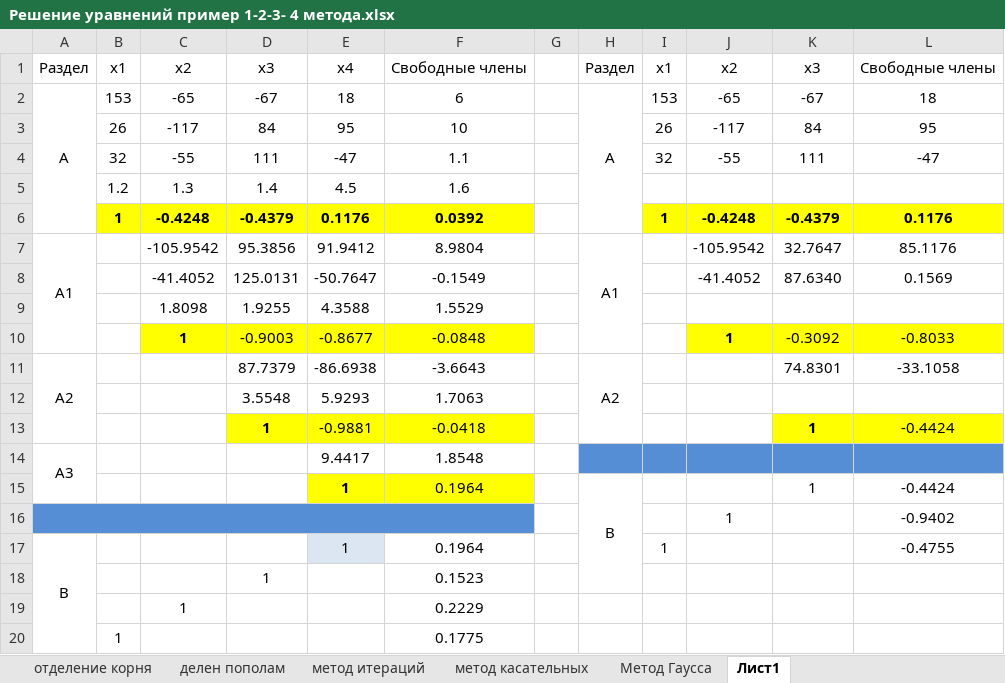
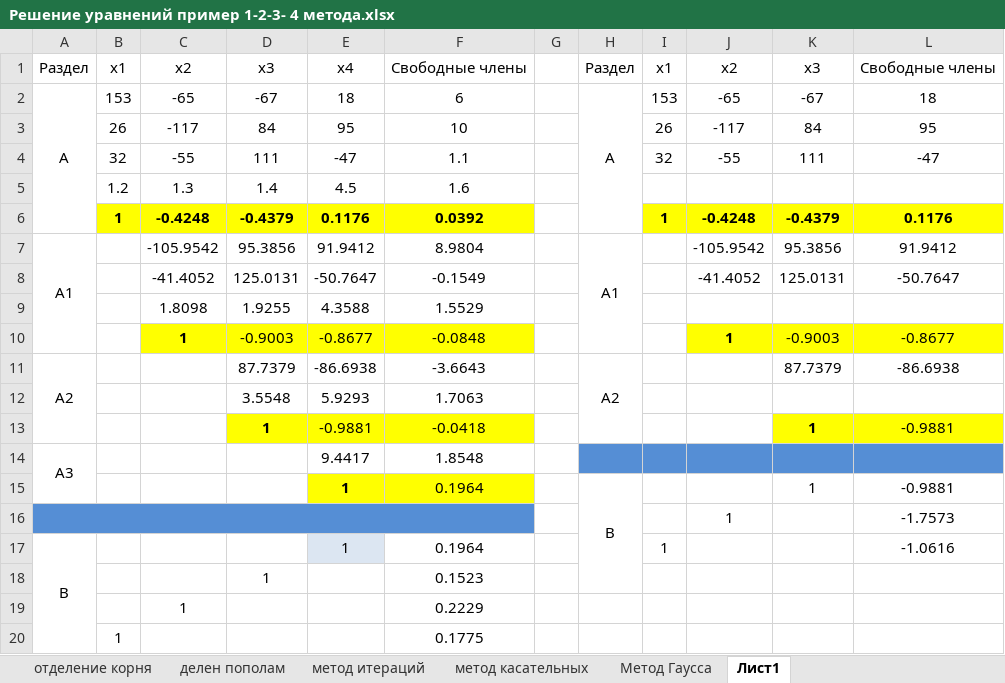
Before and after one commit to LokiMATI/ispp31_0109, an Excel workbook: Решение уравнений пример 1-2-3- 4 метода.xlsx, sheet Лист1, drawn as a sheet; values as stored, in another font and other column widths than the file's, no borders; the diff names each change by its address in the sheet, - before the commit and + after, or states it on an @@ line.

Commit message:
asdasd

```diff
--- a/Решение уравнений пример 1-2-3- 4 метода.xlsx (sheet Лист1)
+++ b/Решение уравнений пример 1-2-3- 4 метода.xlsx (sheet Лист1)
-K7: 32.7647
+K7: 95.3856
-L7: 85.1176
+L7: 91.9412
-K8: 87.6340
+K8: 125.0131
-L8: 0.1569
+L8: -50.7647
-K10: -0.3092
+K10: -0.9003
-L10: -0.8033
+L10: -0.8677
-K11: 74.8301
+K11: 87.7379
-L11: -33.1058
+L11: -86.6938
-L13: -0.4424
+L13: -0.9881
-L15: -0.4424
+L15: -0.9881
-L16: -0.9402
+L16: -1.7573
-L17: -0.4755
+L17: -1.0616
```
Also changed, not shown: formulas that keep their value.
